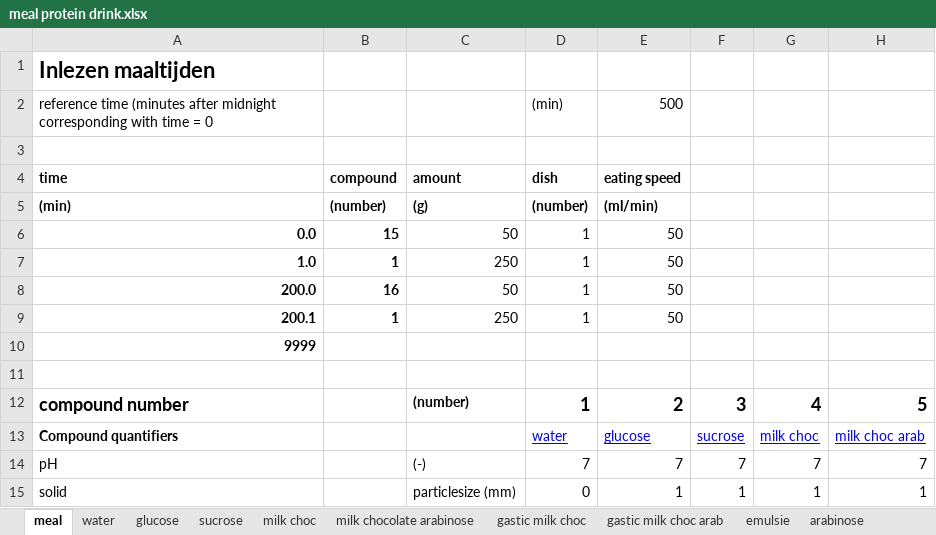
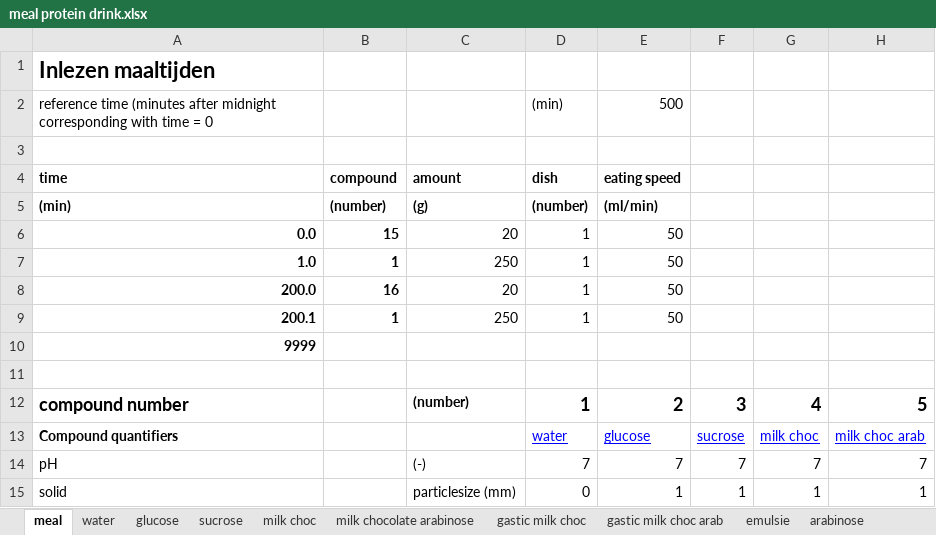
Before and after one commit to Georgevanaken/DigSim, an Excel workbook: meal protein drink.xlsx, sheet meal, drawn as a sheet; only a part is shown; values as stored, in another font and other column widths than the file's, no borders; the diff names each change by its address in the sheet, - before the commit and + after, or states it on an @@ line.

```diff
--- a/meal protein drink.xlsx (sheet meal)
+++ b/meal protein drink.xlsx (sheet meal)
-C6: 50
+C6: 20
-C8: 50
+C8: 20
```
Also changed, not shown: 43 other files.
